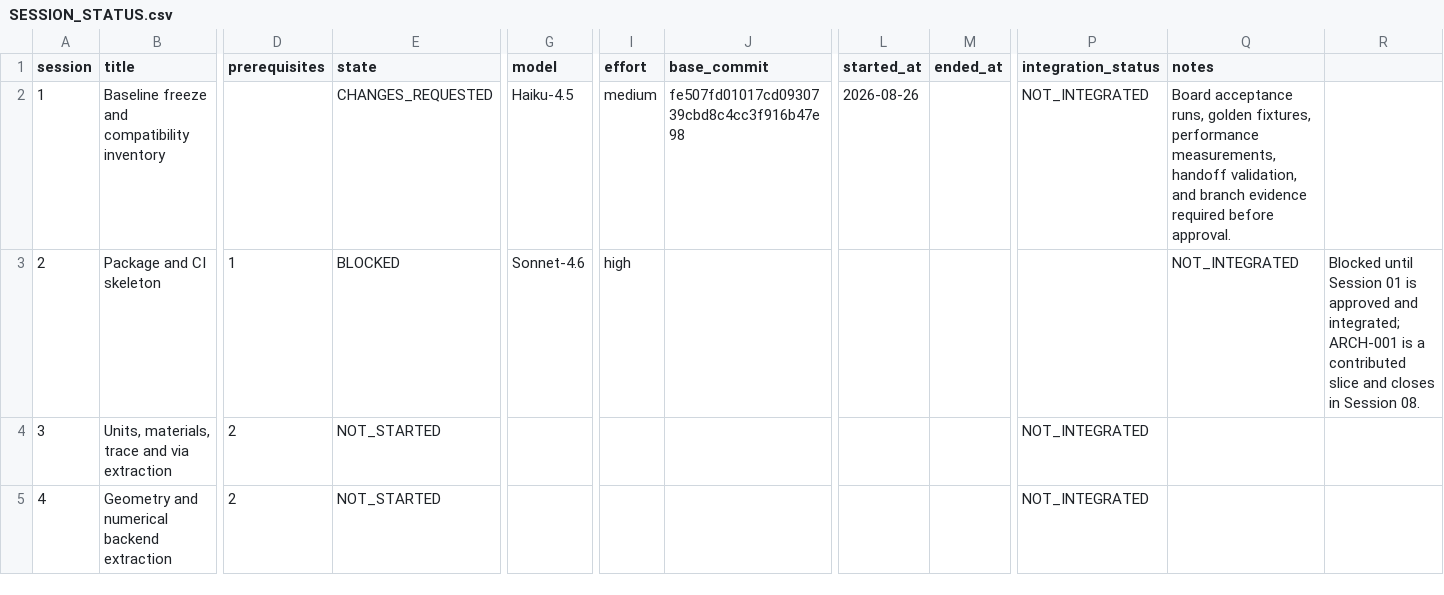
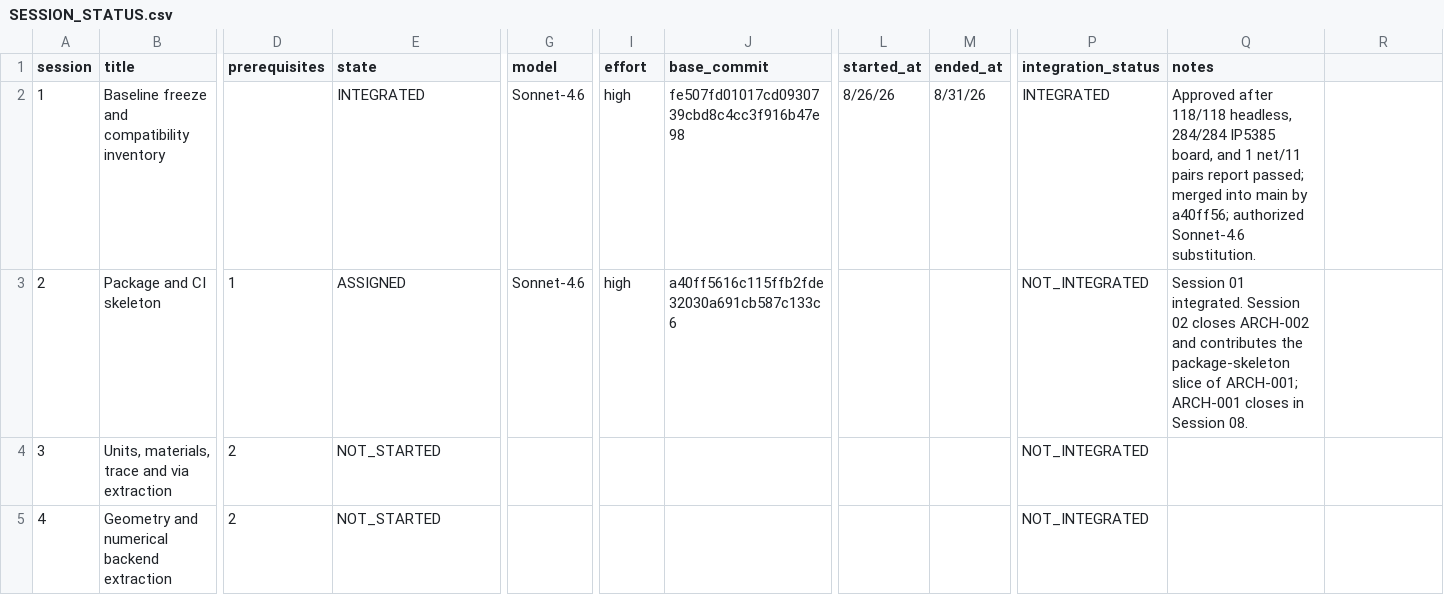
Before and after one commit to rhowlett/PathMiner, a CSV file: workspace/.ai/coordination/SESSION_STATUS.csv, drawn as a sheet; only a part is shown, gaps mark what is left out; the diff names each change by its address in the sheet, - before the commit and + after, or states it on an @@ line.

Commit message:
chore: mark Session 01 integrated and assign Session 02

```diff
--- a/workspace/.ai/coordination/SESSION_STATUS.csv
+++ b/workspace/.ai/coordination/SESSION_STATUS.csv
-E2 (state): CHANGES_REQUESTED
+E2 (state): INTEGRATED
-G2 (model): Haiku-4.5
+G2 (model): Sonnet-4.6
-I2 (effort): medium
+I2 (effort): high
-L2 (started_at): 2026-08-26
+L2 (started_at): 8/26/26
-M2 (ended_at): (empty)
+M2 (ended_at): 8/31/26
-P2 (integration_status): NOT_INTEGRATED
+P2 (integration_status): INTEGRATED
-Q2 (notes): Board acceptance runs, golden fixtures, performance measurements, handoff validation, and branch evidence required before approval.
+Q2 (notes): Approved after 118/118 headless, 284/284 IP5385 board, and 1 net/11 pairs report passed; merged into main by a40ff56; authorized Sonnet-4.6 substitution.
-E3 (state): BLOCKED
+E3 (state): ASSIGNED
-J3 (base_commit): (empty)
+J3 (base_commit): a40ff5616c115ffb2fde32030a691cb587c133c6
-P3 (integration_status): (empty)
+P3 (integration_status): NOT_INTEGRATED
-Q3 (notes): NOT_INTEGRATED
+Q3 (notes): Session 01 integrated. Session 02 closes ARCH-002 and contributes the package-skeleton slice of ARCH-001; ARCH-001 closes in Session 08.
-R3: Blocked until Session 01 is approved and integrated; ARCH-001 is a contributed slice and closes in Session 08.
+R3: (empty)
```
